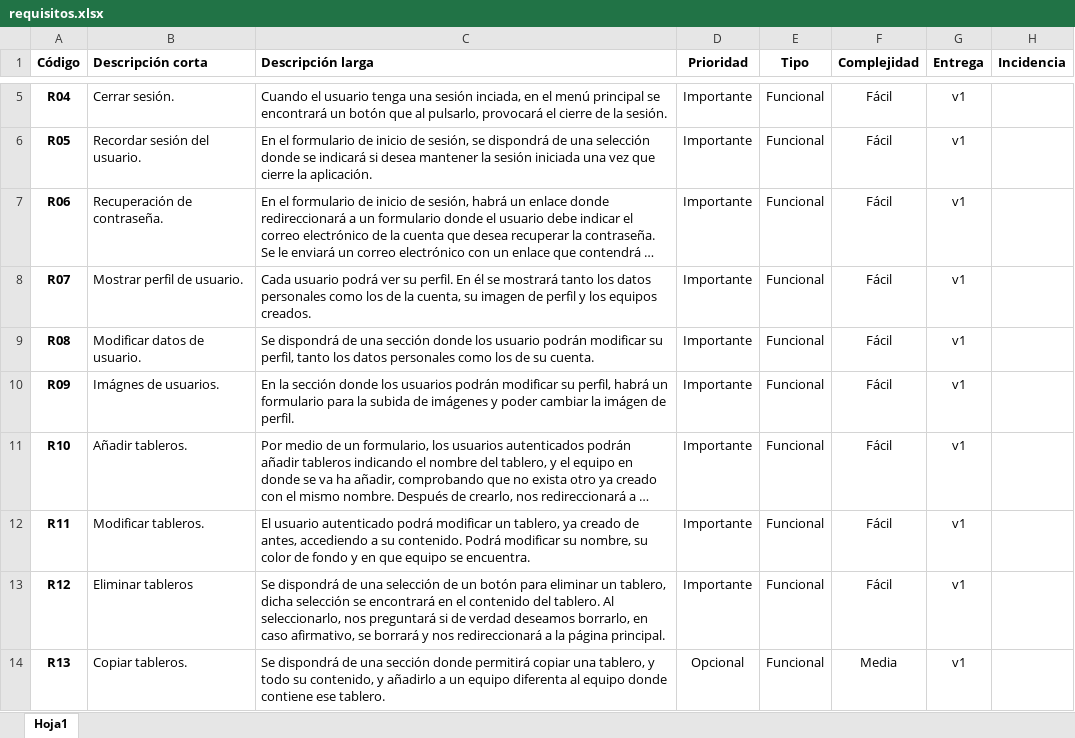
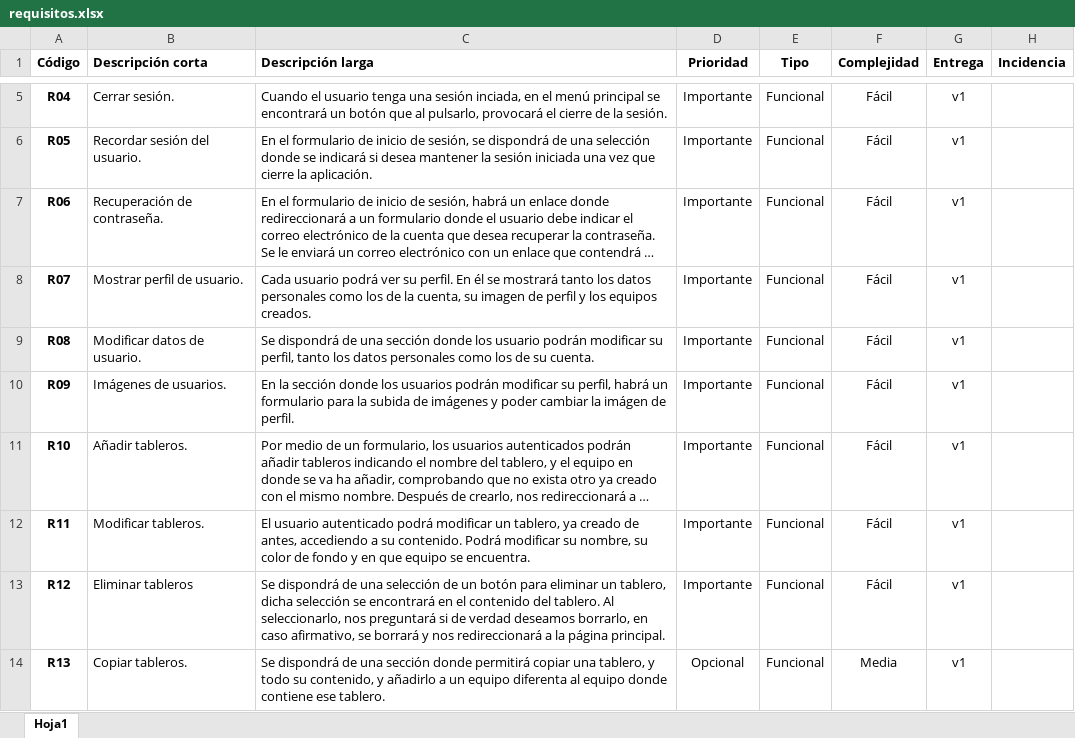
Before and after one commit to oscar490/miPropuesta, an Excel workbook: requisitos.xlsx, sheet Hoja1, drawn as a sheet; only a part is shown, gaps mark what is left out; long unchanged cells end in …; values as stored, in another font and other column widths than the file's, no borders; the diff covers the shown part only; the diff names each change by its address in the sheet, - before the commit and + after, or states it on an @@ line.

```diff
--- a/requisitos.xlsx (sheet Hoja1)
+++ b/requisitos.xlsx (sheet Hoja1)
-B10 (Descripción corta): Imágnes de usuarios.
+B10 (Descripción corta): Imágenes de usuarios.
```
Also changed, not shown: 42 added rows and 4 edited cells elsewhere in this sheet, 3 other files.
